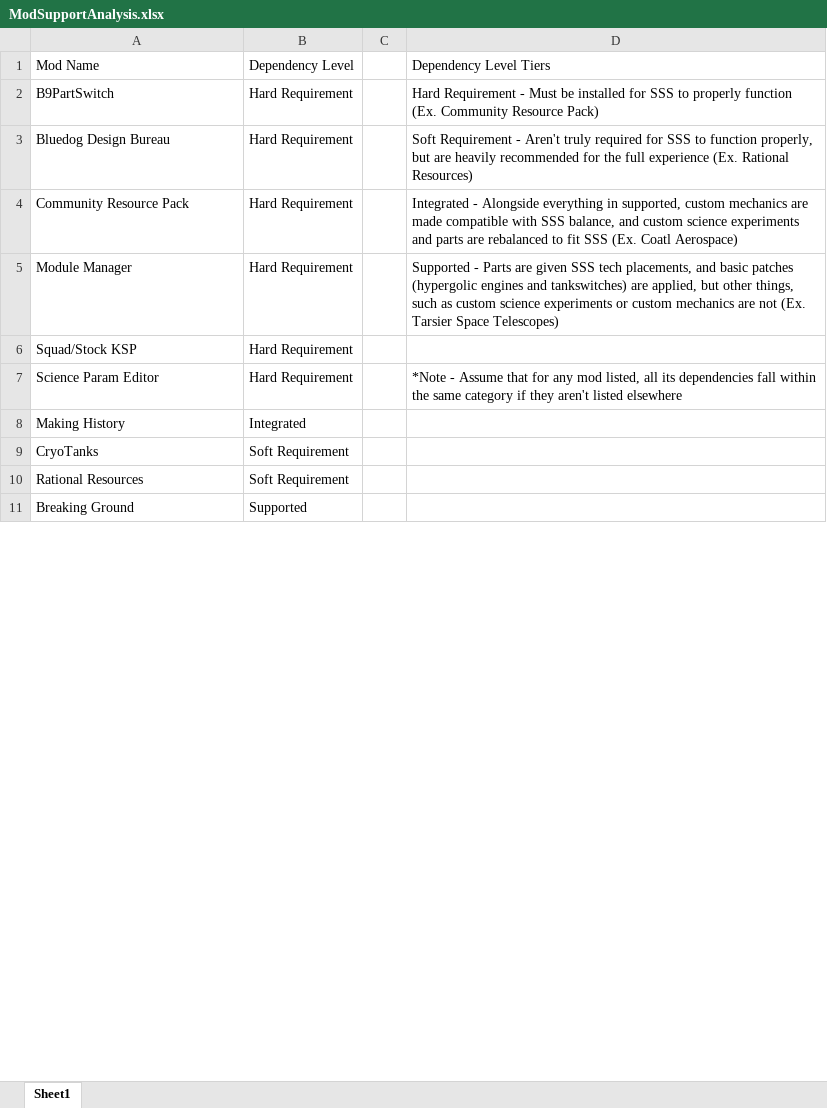
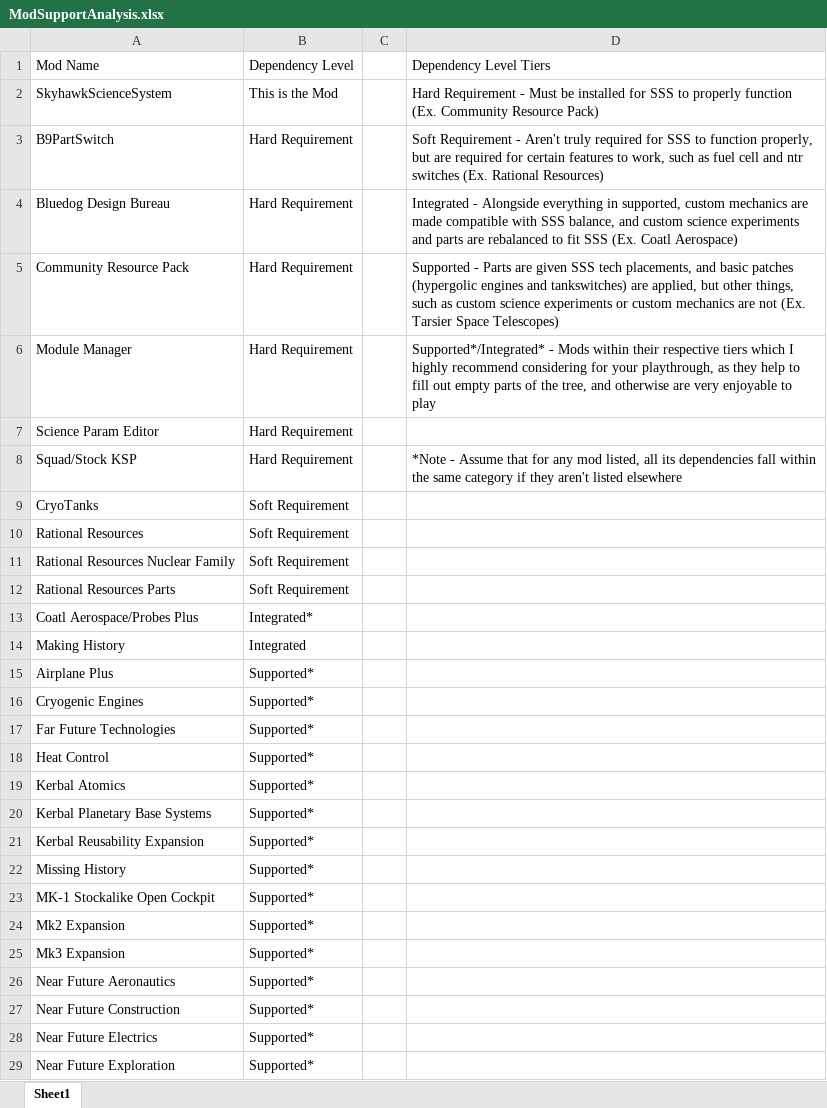
Before and after one commit to CessnaSkyhawk/SkyhawkScienceSystem, an Excel workbook: Versioning/ModSupportAnalysis.xlsx, sheet Sheet1, drawn as a sheet; only a part is shown; the shorter side is filled out with more unchanged rows; values as stored, in another font and other column widths than the file's, no borders; removed rows and columns are numbered as before the commit, all else as after; the diff covers the shown part only; the diff names each change by its address in the sheet, - before the commit and + after, or states it on an @@ line.

```diff
--- a/Versioning/ModSupportAnalysis.xlsx (sheet Sheet1)
+++ b/Versioning/ModSupportAnalysis.xlsx (sheet Sheet1)
+row 2: SkyhawkScienceSystem | This is the Mod |  | Hard Requirement - Must be installed for SSS to properly function (Ex. Community Resource Pack)
-D3: Hard Requirement - Must be installed for SSS to properly function (Ex. Community Resource Pack)
+D3: Soft Requirement - Aren't truly required for SSS to function properly, but are required for certain features to work, such as fuel cell and ntr switches (Ex. Rational Resources)
-D4: Soft Requirement - Aren't truly required for SSS to function properly, but are heavily recommended for the full experience (Ex. Rational Resources)
+D4: Integrated - Alongside everything in supported, custom mechanics are made compatible with SSS balance, and custom science experiments and parts are rebalanced to fit SSS (Ex. Coatl Aerospace)
-D5: Integrated - Alongside everything in supported, custom mechanics are made compatible with SSS balance, and custom science experiments and parts are rebalanced to fit SSS (Ex. Coatl Aerospace)
+D5: Supported - Parts are given SSS tech placements, and basic patches (hypergolic engines and tankswitches) are applied, but other things, such as custom science experiments or custom mechanics are not (Ex. Tarsier Space Telescopes)
-D6: Supported - Parts are given SSS tech placements, and basic patches (hypergolic engines and tankswitches) are applied, but other things, such as custom science experiments or custom mechanics are not (Ex. Tarsier Space Telescopes)
+D6: Supported*/Integrated* - Mods within their respective tiers which I highly recommend considering for your playthrough, as they help to fill out empty parts of the tree, and otherwise are very enjoyable to play
-row 6: Squad/Stock KSP | Hard Requirement
-D7: *Note - Assume that for any mod listed, all its dependencies fall within the same category if they aren't listed elsewhere
+D7: (empty)
+row 8: Squad/Stock KSP | Hard Requirement |  | *Note - Assume that for any mod listed, all its dependencies fall within the same category if they aren't listed elsewhere
+row 11: Rational Resources Nuclear Family | Soft Requirement
+row 12: Rational Resources Parts | Soft Requirement
+row 13: Coatl Aerospace/Probes Plus | Integrated*
@@ row 8 moved to row 14: Making History @@
+row 15: Airplane Plus | Supported*
+row 16: Cryogenic Engines | Supported*
+row 17: Far Future Technologies | Supported*
+row 18: Heat Control | Supported*
+row 19: Kerbal Atomics | Supported*
+row 20: Kerbal Planetary Base Systems | Supported*
+row 21: Kerbal Reusability Expansion | Supported*
+row 22: Missing History | Supported*
+row 23: MK-1 Stockalike Open Cockpit | Supported*
+row 24: Mk2 Expansion | Supported*
+row 25: Mk3 Expansion | Supported*
+row 26: Near Future Aeronautics | Supported*
+row 27: Near Future Construction | Supported*
+row 28: Near Future Electrics | Supported*
+row 29: Near Future Exploration | Supported*
```
Also changed, not shown: 53 added rows and 1 removed row elsewhere in this sheet, 3 other files.
